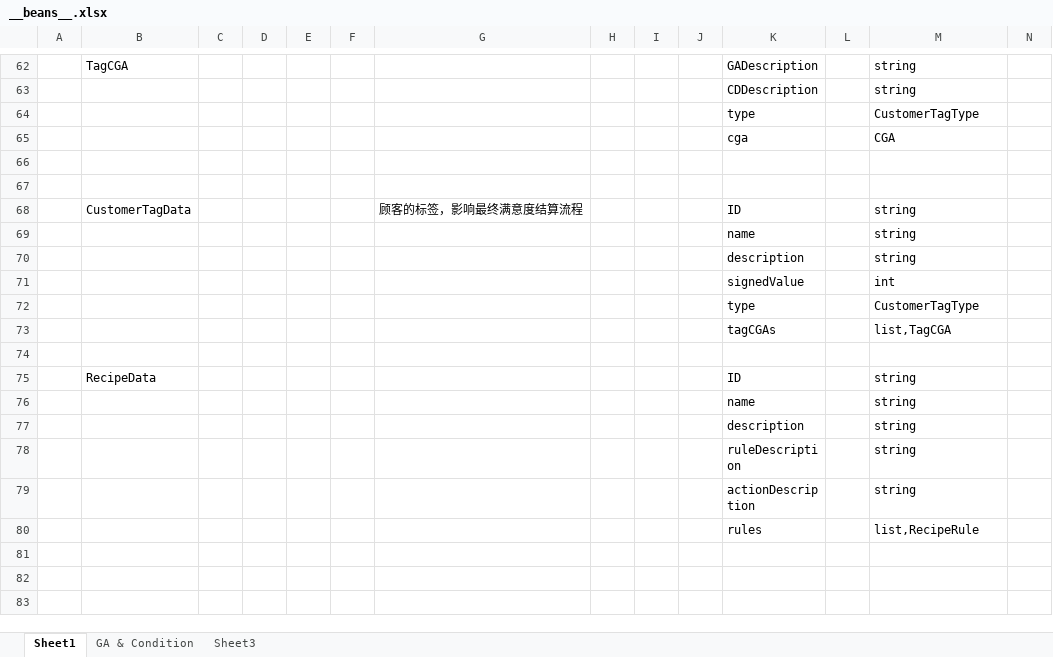
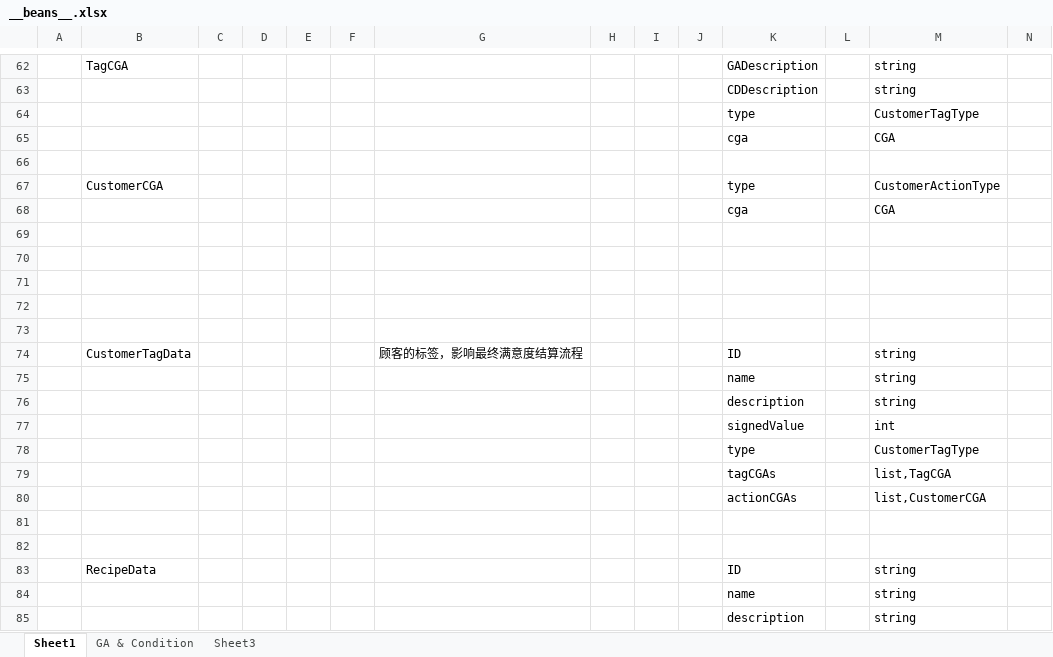
Before and after one commit to Jaeger0624/BBQ-Heaven, an Excel workbook: Config/Datas/__beans__.xlsx, sheet Sheet1, drawn as a sheet; only a part is shown, gaps mark what is left out; the shorter side is filled out with more unchanged rows; values as stored, in another font and other column widths than the file's, no borders; rows hold the shown columns only; the diff names each change by its address in the sheet, - before the commit and + after, or states it on an @@ line.

```diff
--- a/Config/Datas/__beans__.xlsx (sheet Sheet1)
+++ b/Config/Datas/__beans__.xlsx (sheet Sheet1)
+row 67:  | CustomerCGA |  |  |  |  |  |  |  |  | type |  | CustomerActionType
+row 68:  |  |  |  |  |  |  |  |  |  | cga |  | CGA
+row 69: (empty)
+row 70: (empty)
+row 71: (empty)
+row 72: (empty)
+row 80:  |  |  |  |  |  |  |  |  |  | actionCGAs |  | list,CustomerCGA
+row 81: (empty)
```
Also changed, not shown: sheet GA & Condition, Config/Datas/CustomerTags/CustomerTag.xlsx, Config/Datas/FoodDatas/FoodData.xlsx, 45 other files.
